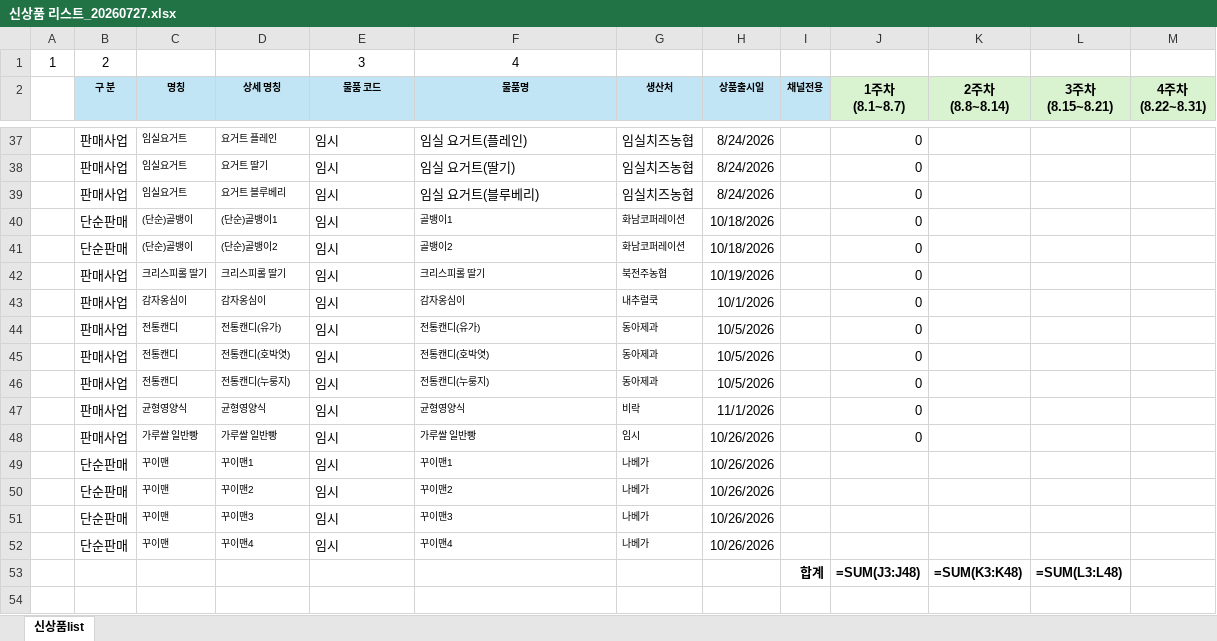
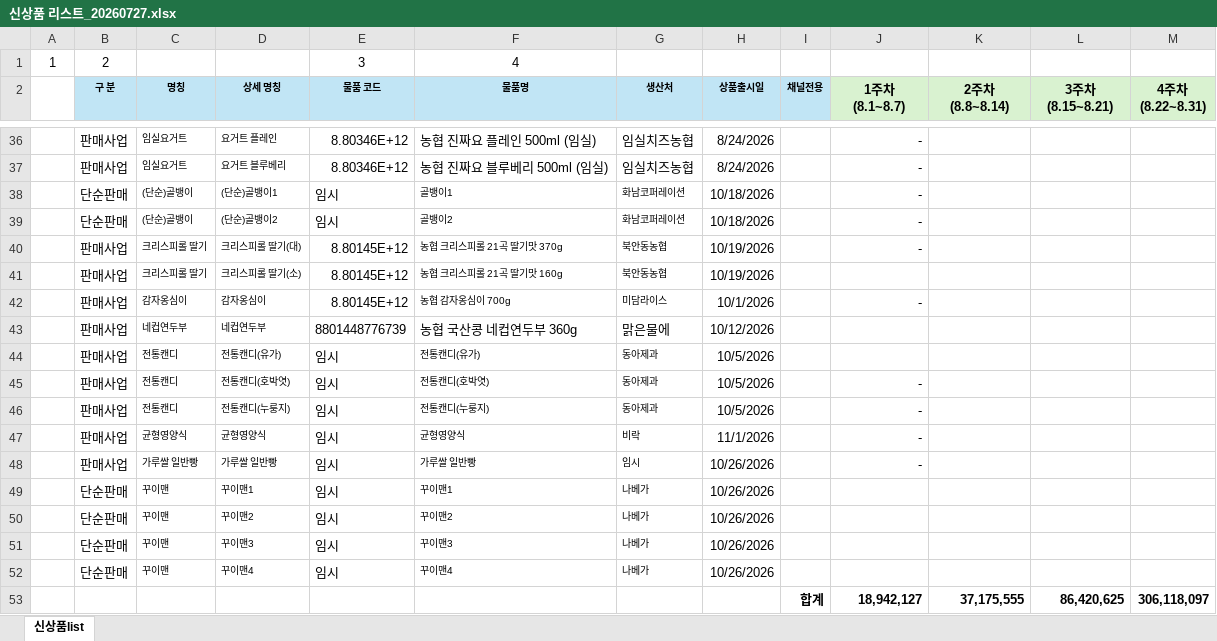
Before and after one commit to NHFOODsr/NHFOODsr.github.io, an Excel workbook: shinproduct/신상품 리스트_20260727.xlsx, sheet 신상품list, drawn as a sheet; only a part is shown, gaps mark what is left out; values as stored, in another font and other column widths than the file's, no borders; formulas without a stored value are shown as written; removed rows and columns are numbered as before the commit, all else as after; the diff covers the shown part only; the diff names each change by its address in the sheet, - before the commit and + after, or states it on an @@ line.

```diff
--- a/shinproduct/신상품 리스트_20260727.xlsx (sheet 신상품list)
+++ b/shinproduct/신상품 리스트_20260727.xlsx (sheet 신상품list)
-E36 (물품 코드): 임시
+E36 (물품 코드): 8.80346E+12
-F36 (물품명): 임실 요거트(플레인)
+F36 (물품명): 농협 진짜요 플레인 500ml (임실)
-J36 (1주차 (8.1~8.7)): 0
+J36 (1주차 (8.1~8.7)): -
-row 38:  | 판매사업 | 임실요거트 | 요거트 딸기 | 임시 | 임실 요거트(딸기) | 임실치즈농협 | 8/24/2026 |  | 0
-E37 (물품 코드): 임시
+E37 (물품 코드): 8.80346E+12
-F37 (물품명): 임실 요거트(블루베리)
+F37 (물품명): 농협 진짜요 블루베리 500ml (임실)
-J37:J39 (1주차 (8.1~8.7)): 0
+J37:J39 (1주차 (8.1~8.7)): -
-row 42:  | 판매사업 | 크리스피롤 딸기 | 크리스피롤 딸기 | 임시 | 크리스피롤 딸기 | 북전주농협 | 10/19/2026 |  | 0
+row 40:  | 판매사업 | 크리스피롤 딸기 | 크리스피롤 딸기(대) | 8.80145E+12 | 농협 크리스피롤 21곡 딸기맛 370g | 북안동농협 | 10/19/2026 |  | -
+row 41:  | 판매사업 | 크리스피롤 딸기 | 크리스피롤 딸기(소) | 8.80145E+12 | 농협 크리스피롤 21곡 딸기맛 160g | 북안동농협 | 10/19/2026
-E42 (물품 코드): 임시
+E42 (물품 코드): 8.80145E+12
-F42 (물품명): 감자옹심이
+F42 (물품명): 농협 감자옹심이 700g
-G42 (생산처): 내추럴쿡
+G42 (생산처): 미담라이스
-J42 (1주차 (8.1~8.7)): 0
+J42 (1주차 (8.1~8.7)): -
+row 43:  | 판매사업 | 네컵연두부 | 네컵연두부 | 8801448776739 | 농협 국산콩 네컵연두부 360g | 맑은물에 | 10/12/2026
-J44 (1주차 (8.1~8.7)): 0
+J44 (1주차 (8.1~8.7)): (empty)
-J45:J48 (1주차 (8.1~8.7)): 0
+J45:J48 (1주차 (8.1~8.7)): -
-row 53:  |  |  |  |  |  |  |  | 합계 | =SUM(J3:J48) | =SUM(K3:K48) | =SUM(L3:L48)
+row 53:  |  |  |  |  |  |  |  | 합계 | 18,942,127 | 37,175,555 | 86,420,625 | 306,118,097
```
Also changed, not shown: 1 removed row, 149 edited cells and cell formats elsewhere in this sheet, 1 other file.
